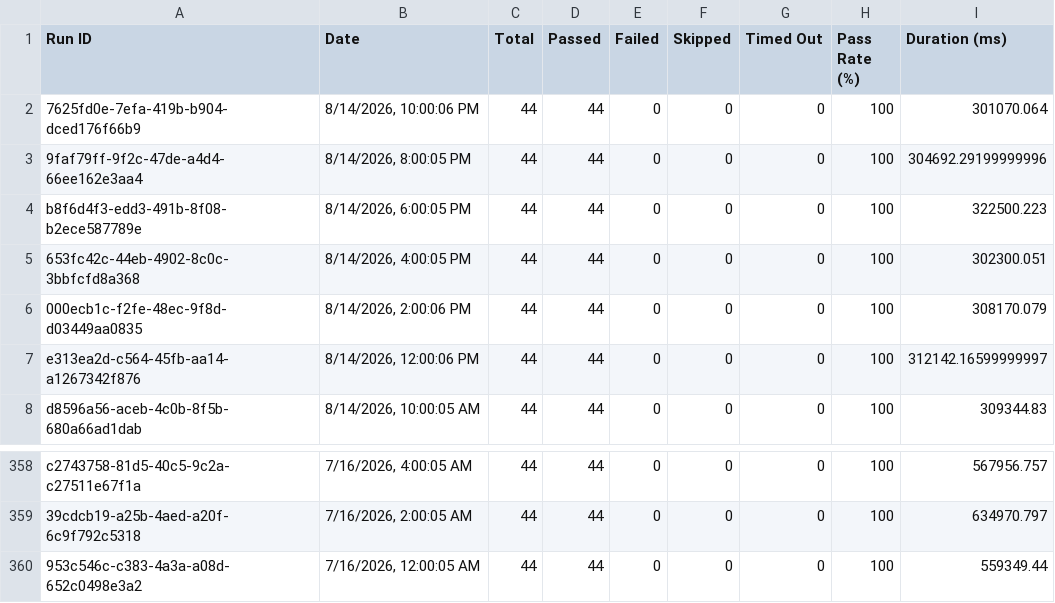
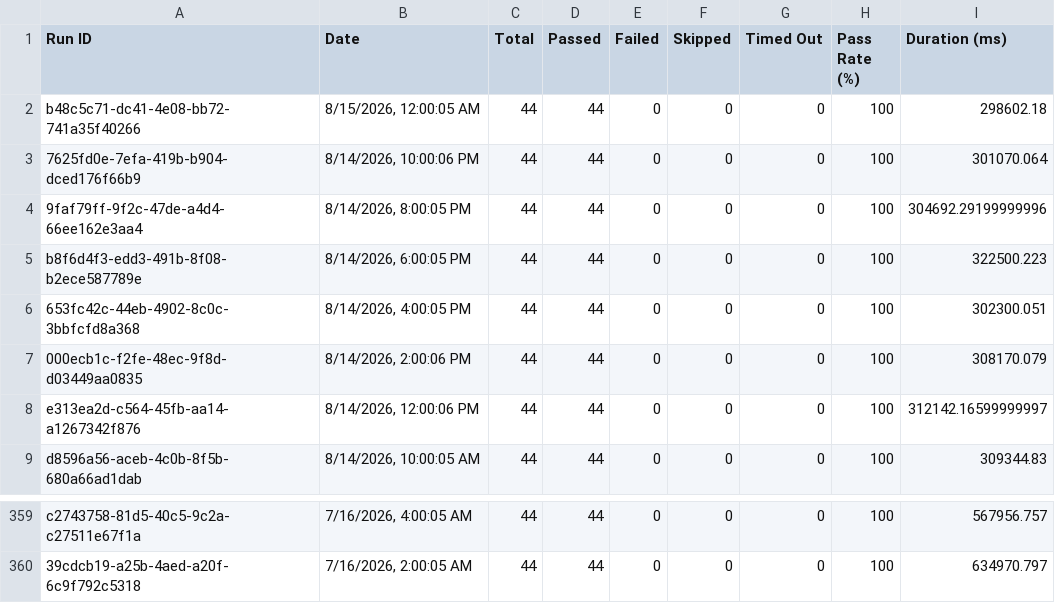
Before and after one commit to Shunyalabsai/console-automation, a CSV file: docs/exports/all-runs-summary.csv, drawn as a sheet; only a part is shown, gaps mark what is left out; removed rows and columns are numbered as before the commit, all else as after; the diff names each change by its address in the sheet, - before the commit and + after, or states it on an @@ line.

```diff
--- a/docs/exports/all-runs-summary.csv
+++ b/docs/exports/all-runs-summary.csv
+row 2: b48c5c71-dc41-4e08-bb72-741a35f40266 | 8/15/2026, 12:00:05 AM | 44 | 44 | 0 | 0 | 0 | 100 | 298602.18
-row 360: 953c546c-c383-4a3a-a08d-652c0498e3a2 | 7/16/2026, 12:00:05 AM | 44 | 44 | 0 | 0 | 0 | 100 | 559349.44
```
Also changed, not shown: docs/exports/current-run.csv, 2 other files.
